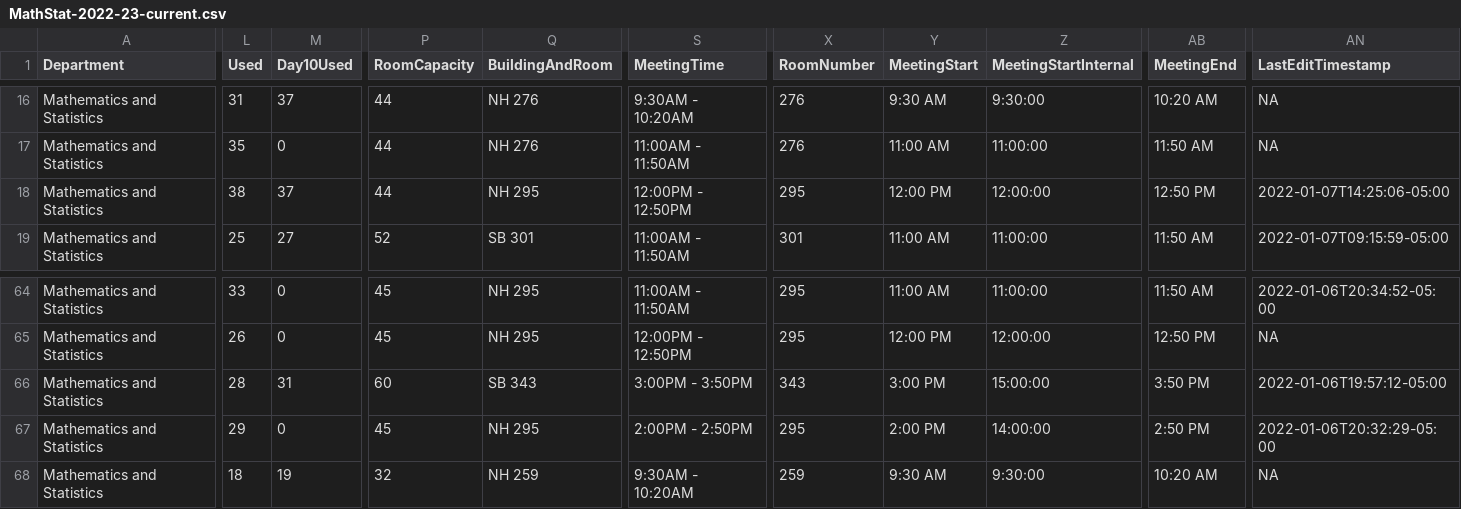
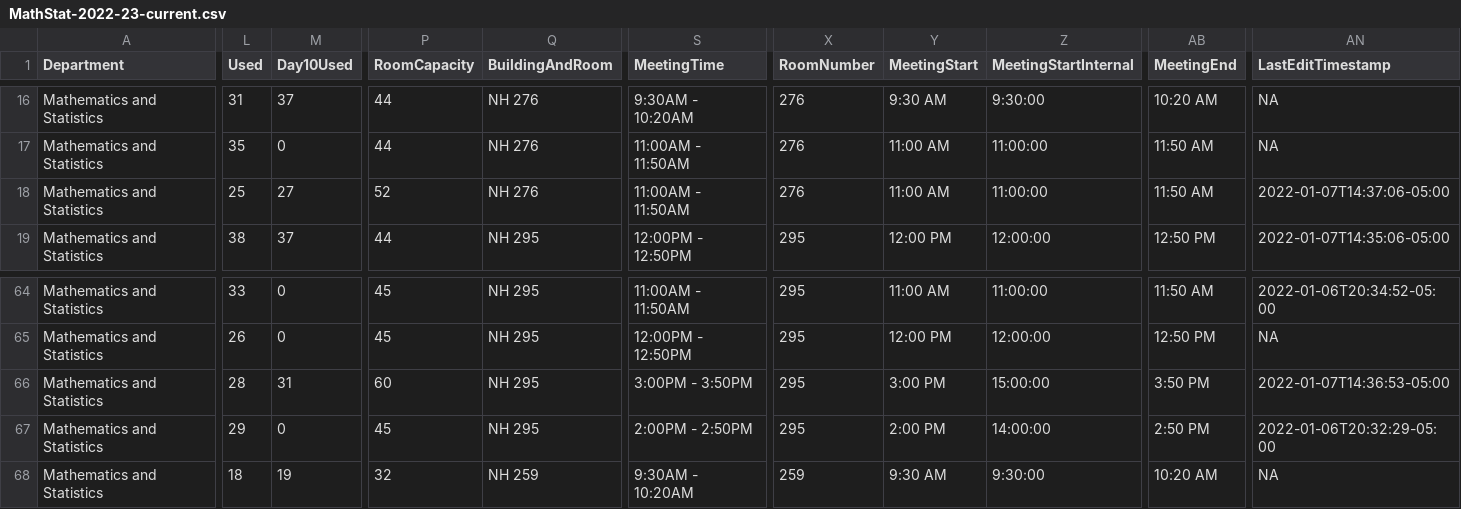
Before and after one commit to rpruim/Schedulizer, a CSV file: docs/data/MathStat-2022-23-current.csv, drawn as a sheet; only a part is shown, gaps mark what is left out; the diff covers the shown part only; the diff names each change by its address in the sheet, - before the commit and + after, or states it on an @@ line.

Commit message:
finalizing draft 2: one more 171, one less 143 in the fall

```diff
--- a/docs/data/MathStat-2022-23-current.csv
+++ b/docs/data/MathStat-2022-23-current.csv
-L18 (Used): 38
+L18 (Used): 25
-M18 (Day10Used): 37
+M18 (Day10Used): 27
-P18 (RoomCapacity): 44
+P18 (RoomCapacity): 52
-Q18 (BuildingAndRoom): NH 295
+Q18 (BuildingAndRoom): NH 276
-S18 (MeetingTime): 12:00PM - 12:50PM
+S18 (MeetingTime): 11:00AM - 11:50AM
-X18 (RoomNumber): 295
+X18 (RoomNumber): 276
-Y18 (MeetingStart): 12:00 PM
+Y18 (MeetingStart): 11:00 AM
-Z18 (MeetingStartInternal): 12:00:00
+Z18 (MeetingStartInternal): 11:00:00
-AB18 (MeetingEnd): 12:50 PM
+AB18 (MeetingEnd): 11:50 AM
-AN18 (LastEditTimestamp): 2022-01-07T14:25:06-05:00
+AN18 (LastEditTimestamp): 2022-01-07T14:37:06-05:00
-L19 (Used): 25
+L19 (Used): 38
-M19 (Day10Used): 27
+M19 (Day10Used): 37
-P19 (RoomCapacity): 52
+P19 (RoomCapacity): 44
-Q19 (BuildingAndRoom): SB 301
+Q19 (BuildingAndRoom): NH 295
-S19 (MeetingTime): 11:00AM - 11:50AM
+S19 (MeetingTime): 12:00PM - 12:50PM
-X19 (RoomNumber): 301
+X19 (RoomNumber): 295
-Y19 (MeetingStart): 11:00 AM
+Y19 (MeetingStart): 12:00 PM
-Z19 (MeetingStartInternal): 11:00:00
+Z19 (MeetingStartInternal): 12:00:00
-AB19 (MeetingEnd): 11:50 AM
+AB19 (MeetingEnd): 12:50 PM
-AN19 (LastEditTimestamp): 2022-01-07T09:15:59-05:00
+AN19 (LastEditTimestamp): 2022-01-07T14:35:06-05:00
-Q66 (BuildingAndRoom): SB 343
+Q66 (BuildingAndRoom): NH 295
-X66 (RoomNumber): 343
+X66 (RoomNumber): 295
-AN66 (LastEditTimestamp): 2022-01-06T19:57:12-05:00
+AN66 (LastEditTimestamp): 2022-01-07T14:36:53-05:00
```
Also changed, not shown: 26 edited cells elsewhere in this file.
